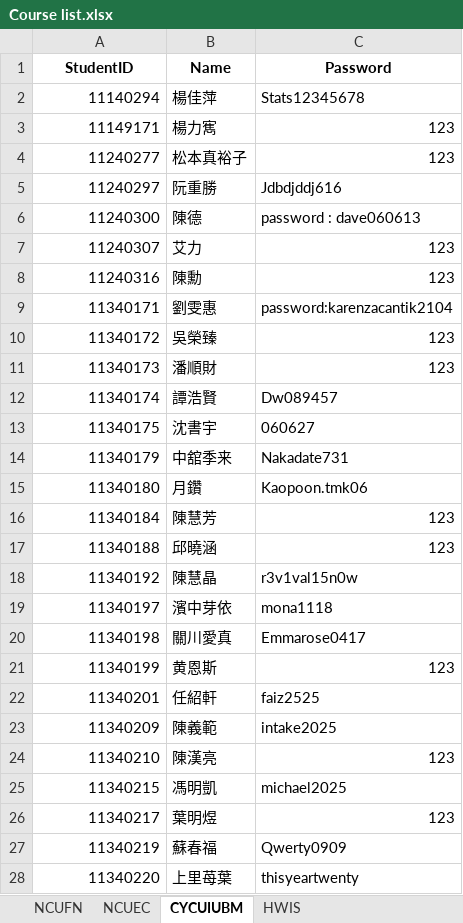
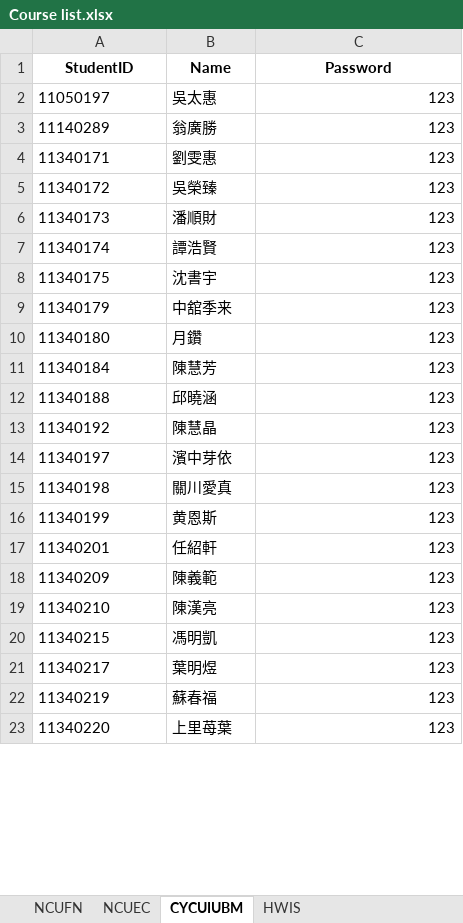
Before and after one commit to ChiJiun/StatsDiscordBot, an Excel workbook: Course List/Course list.xlsx, sheet CYCUIUBM, drawn as a sheet; only a part is shown; values as stored, in another font and other column widths than the file's, no borders; removed rows and columns are numbered as before the commit, all else as after; the diff covers the shown part only; the diff names each change by its address in the sheet, - before the commit and + after, or states it on an @@ line.

```diff
--- a/Course List/Course list.xlsx (sheet CYCUIUBM)
+++ b/Course List/Course list.xlsx (sheet CYCUIUBM)
-row 2: 11140294 | 楊佳萍 | Stats12345678
-row 3: 11149171 | 楊力寯 | 123
-row 4: 11240277 | 松本真裕子 | 123
-row 5: 11240297 | 阮重勝 | Jdbdjddj616
-row 6: 11240300 | 陳德 | password : dave060613
-row 7: 11240307 | 艾力 | 123
-row 8: 11240316 | 陳勳 | 123
+row 2: 11050197 | 吳太惠 | 123
+row 3: 11140289 | 翁廣勝 | 123
-A4:A23 alignment: right
+A4:A23 alignment: left
-C4 (Password): password:karenzacantik2104
+C4 (Password): 123
-C7 (Password): Dw089457
+C7 (Password): 123
-C8 (Password): 060627
+C8 (Password): 123
-C9 (Password): Nakadate731
+C9 (Password): 123
-C10 (Password): Kaopoon.tmk06
+C10 (Password): 123
-C13 (Password): r3v1val15n0w
+C13 (Password): 123
-C14 (Password): mona1118
+C14 (Password): 123
-C15 (Password): Emmarose0417
+C15 (Password): 123
-C17 (Password): faiz2525
+C17 (Password): 123
-C18 (Password): intake2025
+C18 (Password): 123
-C20 (Password): michael2025
+C20 (Password): 123
-C22 (Password): Qwerty0909
+C22 (Password): 123
-C23 (Password): thisyeartwenty
+C23 (Password): 123
```
Also changed, not shown: 1 added row, 3 removed rows, 3 edited cells and cell formats elsewhere in this sheet, sheet NCUEC, sheet NCUFN, 2 other files.
